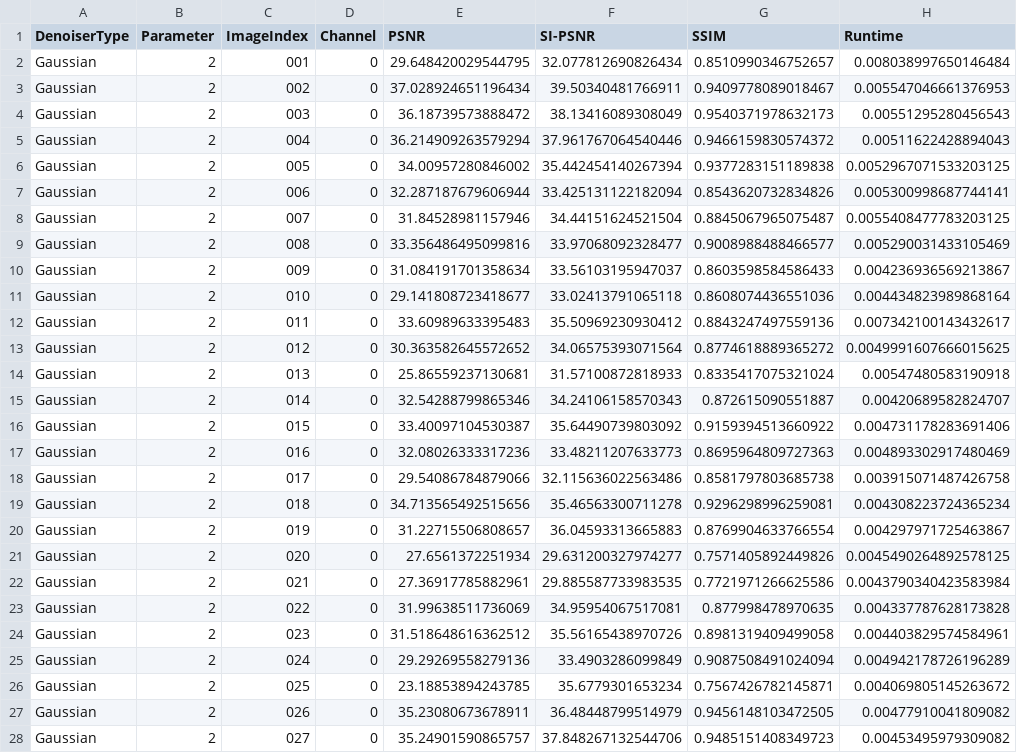
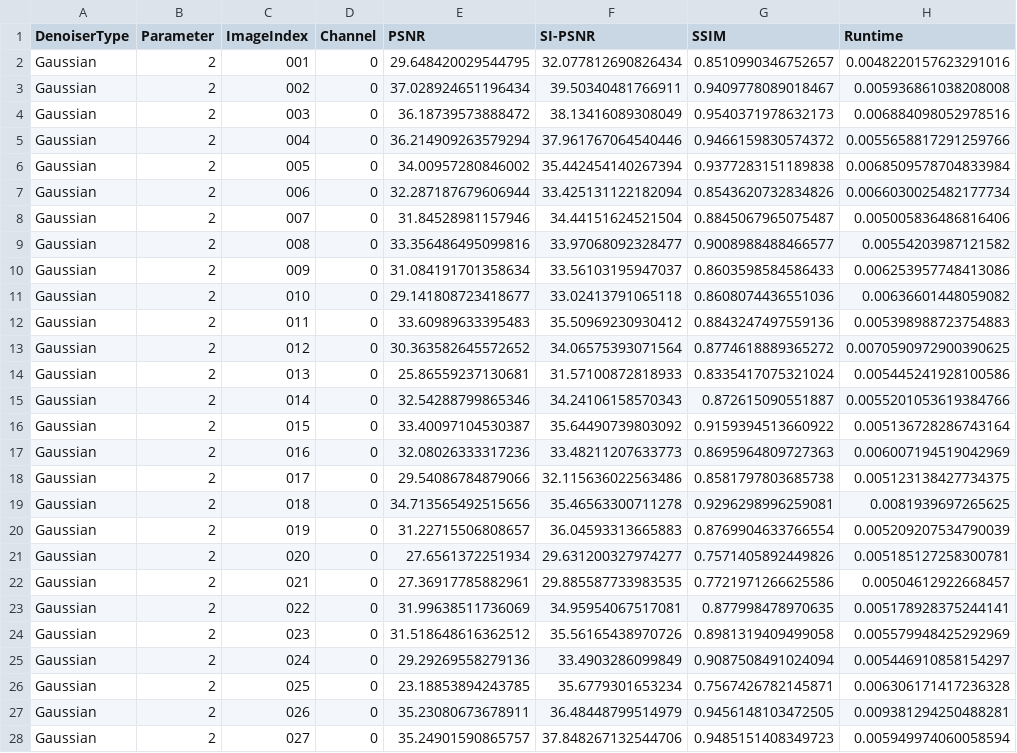
Before and after one commit to CS-433/ml-project-2-m-m-ms_, a CSV file: data/output/Gaussian/Gaussian_channel0_denoiser_results.csv, drawn as a sheet; only a part is shown; the diff covers the shown part only.

```diff
--- a/data/output/Gaussian/Gaussian_channel0_denoiser_results.csv
+++ b/data/output/Gaussian/Gaussian_channel0_denoiser_results.csv
@@ -1,28 +1,28 @@
 DenoiserType,Parameter,ImageIndex,Channel,PSNR,SI-PSNR,SSIM,Runtime
-Gaussian,2,001,0,29.648420029544795,32.077812690826434,0.8510990346752657,0.008038997650146484
-Gaussian,2,002,0,37.028924651196434,39.50340481766911,0.9409778089018467,0.005547046661376953
-Gaussian,2,003,0,36.18739573888472,38.13416089308049,0.9540371978632173,0.00551295280456543
-Gaussian,2,004,0,36.214909263579294,37.961767064540446,0.9466159830574372,0.00511622428894043
-Gaussian,2,005,0,34.00957280846002,35.442454140267394,0.9377283151189838,0.0052967071533203125
-Gaussian,2,006,0,32.287187679606944,33.425131122182094,0.8543620732834826,0.005300998687744141
-Gaussian,2,007,0,31.84528981157946,34.44151624521504,0.8845067965075487,0.0055408477783203125
-Gaussian,2,008,0,33.356486495099816,33.97068092328477,0.9008988488466577,0.005290031433105469
-Gaussian,2,009,0,31.084191701358634,33.56103195947037,0.8603598584586433,0.004236936569213867
-Gaussian,2,010,0,29.141808723418677,33.02413791065118,0.8608074436551036,0.004434823989868164
-Gaussian,2,011,0,33.60989633395483,35.50969230930412,0.8843247497559136,0.007342100143432617
-Gaussian,2,012,0,30.363582645572652,34.06575393071564,0.8774618889365272,0.0049991607666015625
-Gaussian,2,013,0,25.86559237130681,31.57100872818933,0.8335417075321024,0.00547480583190918
-Gaussian,2,014,0,32.54288799865346,34.24106158570343,0.872615090551887,0.00420689582824707
-Gaussian,2,015,0,33.40097104530387,35.64490739803092,0.9159394513660922,0.004731178283691406
-Gaussian,2,016,0,32.08026333317236,33.48211207633773,0.8695964809727363,0.004893302917480469
-Gaussian,2,017,0,29.54086784879066,32.115636022563486,0.8581797803685738,0.003915071487426758
-Gaussian,2,018,0,34.713565492515656,35.46563300711278,0.9296298996259081,0.004308223724365234
-Gaussian,2,019,0,31.22715506808657,36.04593313665883,0.8769904633766554,0.004297971725463867
-Gaussian,2,020,0,27.6561372251934,29.631200327974277,0.7571405892449826,0.0045490264892578125
-Gaussian,2,021,0,27.36917785882961,29.885587733983535,0.7721971266625586,0.0043790340423583984
-Gaussian,2,022,0,31.99638511736069,34.95954067517081,0.877998478970635,0.004337787628173828
-Gaussian,2,023,0,31.518648616362512,35.56165438970726,0.8981319409499058,0.004403829574584961
-Gaussian,2,024,0,29.29269558279136,33.4903286099849,0.9087508491024094,0.004942178726196289
-Gaussian,2,025,0,23.18853894243785,35.6779301653234,0.7567426782145871,0.004069805145263672
-Gaussian,2,026,0,35.23080673678911,36.48448799514979,0.9456148103472505,0.00477910041809082
-Gaussian,2,027,0,35.24901590865757,37.848267132544706,0.9485151408349723,0.00453495979309082
+Gaussian,2,001,0,29.648420029544795,32.077812690826434,0.8510990346752657,0.0048220157623291016
+Gaussian,2,002,0,37.028924651196434,39.50340481766911,0.9409778089018467,0.005936861038208008
+Gaussian,2,003,0,36.18739573888472,38.13416089308049,0.9540371978632173,0.006884098052978516
+Gaussian,2,004,0,36.214909263579294,37.961767064540446,0.9466159830574372,0.0055658817291259766
+Gaussian,2,005,0,34.00957280846002,35.442454140267394,0.9377283151189838,0.0068509578704833984
+Gaussian,2,006,0,32.287187679606944,33.425131122182094,0.8543620732834826,0.0066030025482177734
+Gaussian,2,007,0,31.84528981157946,34.44151624521504,0.8845067965075487,0.005005836486816406
+Gaussian,2,008,0,33.356486495099816,33.97068092328477,0.9008988488466577,0.00554203987121582
+Gaussian,2,009,0,31.084191701358634,33.56103195947037,0.8603598584586433,0.006253957748413086
+Gaussian,2,010,0,29.141808723418677,33.02413791065118,0.8608074436551036,0.00636601448059082
+Gaussian,2,011,0,33.60989633395483,35.50969230930412,0.8843247497559136,0.005398988723754883
+Gaussian,2,012,0,30.363582645572652,34.06575393071564,0.8774618889365272,0.0070590972900390625
+Gaussian,2,013,0,25.86559237130681,31.57100872818933,0.8335417075321024,0.005445241928100586
+Gaussian,2,014,0,32.54288799865346,34.24106158570343,0.872615090551887,0.0055201053619384766
+Gaussian,2,015,0,33.40097104530387,35.64490739803092,0.9159394513660922,0.005136728286743164
+Gaussian,2,016,0,32.08026333317236,33.48211207633773,0.8695964809727363,0.006007194519042969
+Gaussian,2,017,0,29.54086784879066,32.115636022563486,0.8581797803685738,0.005123138427734375
+Gaussian,2,018,0,34.713565492515656,35.46563300711278,0.9296298996259081,0.0081939697265625
+Gaussian,2,019,0,31.22715506808657,36.04593313665883,0.8769904633766554,0.005209207534790039
+Gaussian,2,020,0,27.6561372251934,29.631200327974277,0.7571405892449826,0.005185127258300781
+Gaussian,2,021,0,27.36917785882961,29.885587733983535,0.7721971266625586,0.00504612922668457
+Gaussian,2,022,0,31.99638511736069,34.95954067517081,0.877998478970635,0.005178928375244141
+Gaussian,2,023,0,31.518648616362512,35.56165438970726,0.8981319409499058,0.005579948425292969
+Gaussian,2,024,0,29.29269558279136,33.4903286099849,0.9087508491024094,0.005446910858154297
+Gaussian,2,025,0,23.18853894243785,35.6779301653234,0.7567426782145871,0.006306171417236328
+Gaussian,2,026,0,35.23080673678911,36.48448799514979,0.9456148103472505,0.009381294250488281
+Gaussian,2,027,0,35.24901590865757,37.848267132544706,0.9485151408349723,0.005949974060058594
```
Also changed, not shown: 93 edited cells elsewhere in this file, data/output/Gaussian/Gaussian_channel1_denoiser_results.csv, data/output/Gaussian/Gaussian_channel2_denoiser_results.csv, 8 other files.
